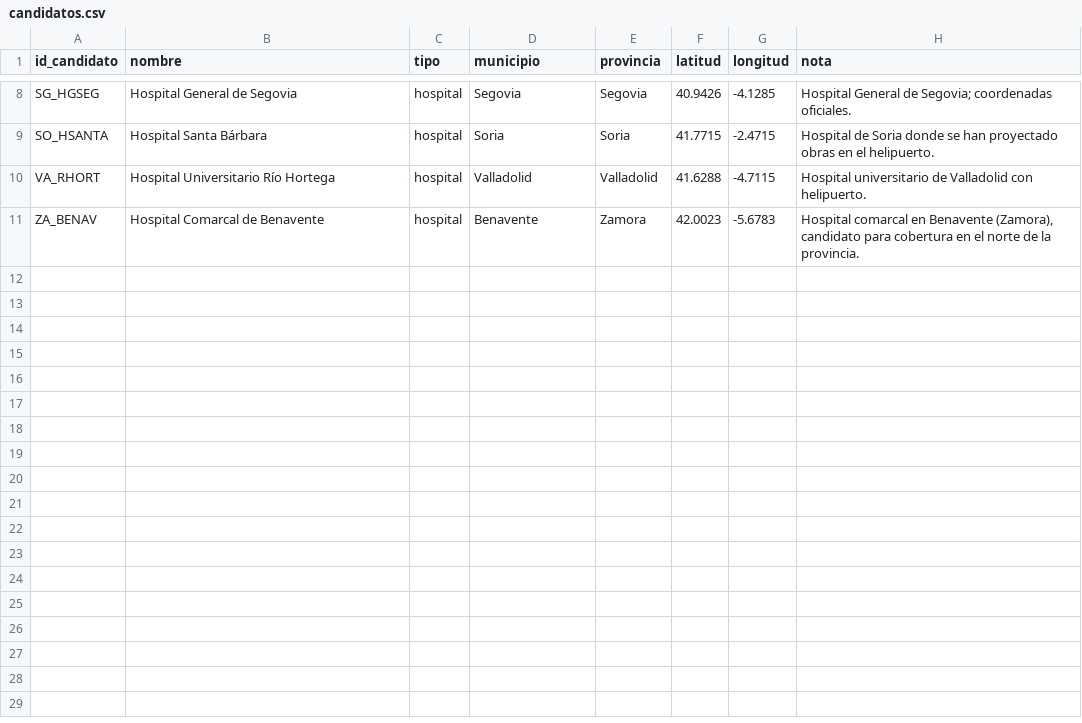
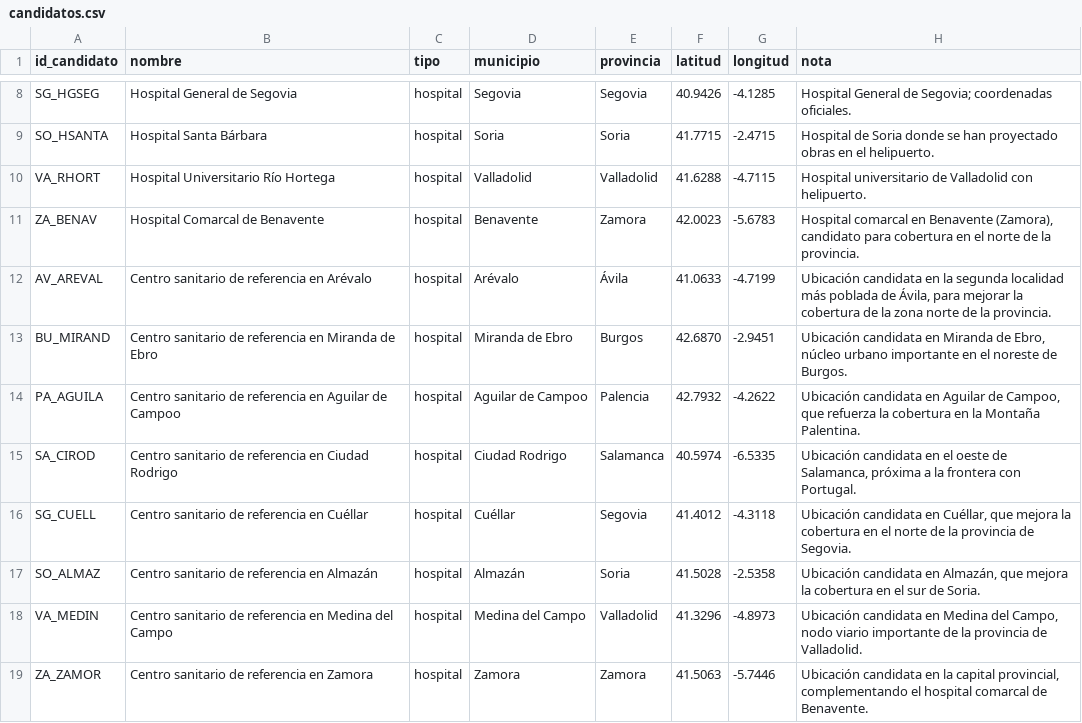
Before and after one commit to DaniDePrado/HelipuertosAG, a CSV file: data/candidatos.csv, drawn as a sheet; only a part is shown, gaps mark what is left out.

Commit message:
Más candidatos añadidos

```diff
--- a/data/candidatos.csv
+++ b/data/candidatos.csv
@@ -11 +11,9 @@ VA_RHORT,Hospital Universitario Río Hortega,hospital,Valladolid,Valladolid,41.6
 ZA_BENAV,Hospital Comarcal de Benavente,hospital,Benavente,Zamora,42.0023,-5.6783,"Hospital comarcal en Benavente (Zamora), candidato para cobertura en el norte de la provincia."
+AV_AREVAL,Centro sanitario de referencia en Arévalo,hospital,Arévalo,Ávila,41.0633,-4.7199,"Ubicación candidata en la segunda localidad más poblada de Ávila, para mejorar la cobertura de la zona norte de la provincia."
+BU_MIRAND,Centro sanitario de referencia en Miranda de Ebro,hospital,Miranda de Ebro,Burgos,42.6870,-2.9451,"Ubicación candidata en Miranda de Ebro, núcleo urbano importante en el noreste de Burgos."
+PA_AGUILA,Centro sanitario de referencia en Aguilar de Campoo,hospital,Aguilar de Campoo,Palencia,42.7932,-4.2622,"Ubicación candidata en Aguilar de Campoo, que refuerza la cobertura en la Montaña Palentina."
+SA_CIROD,Centro sanitario de referencia en Ciudad Rodrigo,hospital,Ciudad Rodrigo,Salamanca,40.5974,-6.5335,"Ubicación candidata en el oeste de Salamanca, próxima a la frontera con Portugal."
+SG_CUELL,Centro sanitario de referencia en Cuéllar,hospital,Cuéllar,Segovia,41.4012,-4.3118,"Ubicación candidata en Cuéllar, que mejora la cobertura en el norte de la provincia de Segovia."
+SO_ALMAZ,Centro sanitario de referencia en Almazán,hospital,Almazán,Soria,41.5028,-2.5358,"Ubicación candidata en Almazán, que mejora la cobertura en el sur de Soria."
+VA_MEDIN,Centro sanitario de referencia en Medina del Campo,hospital,Medina del Campo,Valladolid,41.3296,-4.8973,"Ubicación candidata en Medina del Campo, nodo viario importante de la provincia de Valladolid."
+ZA_ZAMOR,Centro sanitario de referencia en Zamora,hospital,Zamora,Zamora,41.5063,-5.7446,"Ubicación candidata en la capital provincial, complementando el hospital comarcal de Benavente."
```
